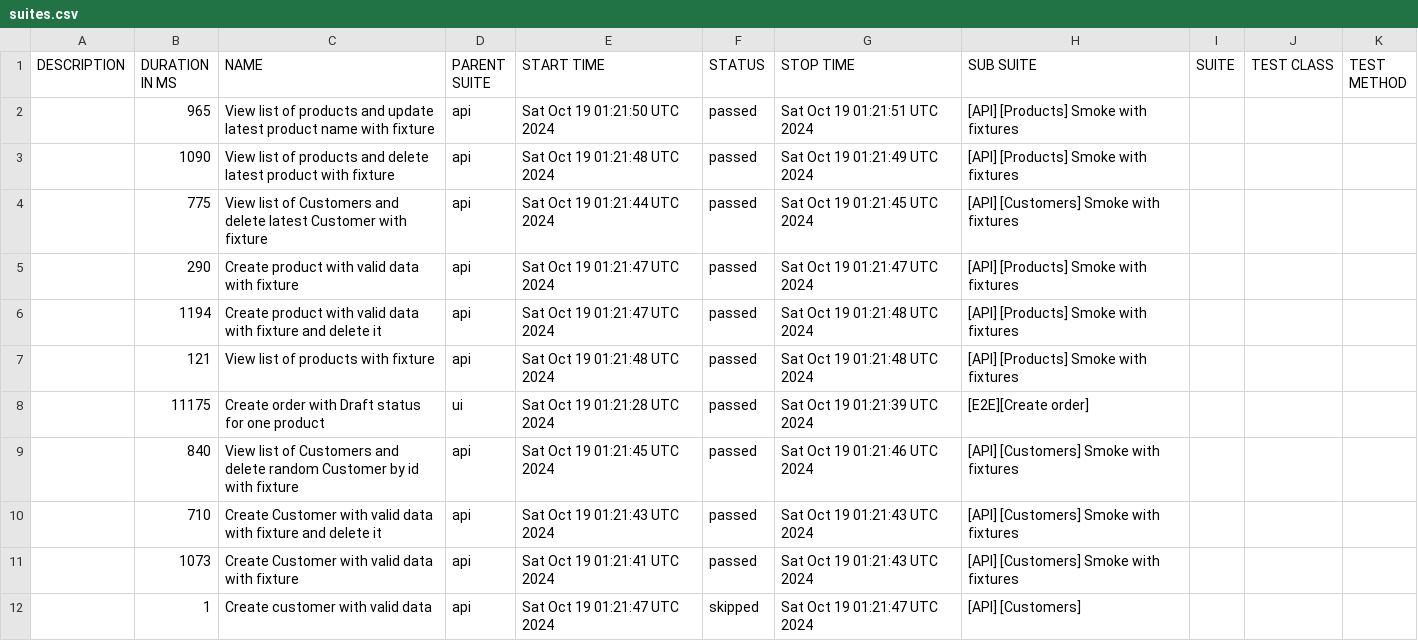
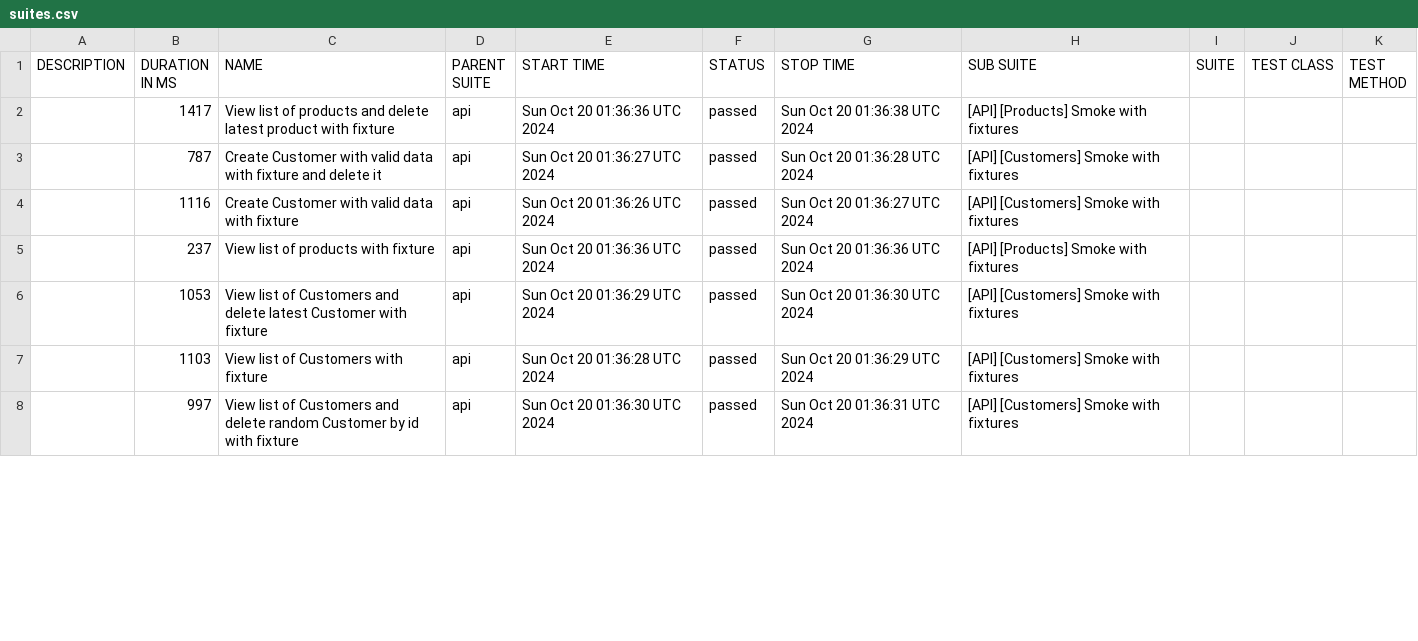
Before and after one commit to JackBlaaack/SalesPortalProject, a CSV file: allure-report/data/suites.csv, drawn as a sheet; only a part is shown; the diff covers the shown part only.

```diff
--- a/allure-report/data/suites.csv
+++ b/allure-report/data/suites.csv
@@ -1,12 +1,8 @@
 "DESCRIPTION","DURATION IN MS","NAME","PARENT SUITE","START TIME","STATUS","STOP TIME","SUB SUITE","SUITE","TEST CLASS","TEST METHOD"
-"","965","View list of products and update latest product name with fixture","api","Sat Oct 19 01:21:50 UTC 2024","passed","Sat Oct 19 01:21:51 UTC 2024","[API] [Products] Smoke with fixtures","","",""
-"","1090","View list of products and delete latest product with fixture","api","Sat Oct 19 01:21:48 UTC 2024","passed","Sat Oct 19 01:21:49 UTC 2024","[API] [Products] Smoke with fixtures","","",""
-"","775","View list of Customers and delete latest Customer with fixture","api","Sat Oct 19 01:21:44 UTC 2024","passed","Sat Oct 19 01:21:45 UTC 2024","[API] [Customers] Smoke with fixtures","","",""
-"","290","Create product with valid data with fixture","api","Sat Oct 19 01:21:47 UTC 2024","passed","Sat Oct 19 01:21:47 UTC 2024","[API] [Products] Smoke with fixtures","","",""
-"","1194","Create product with valid data with fixture and delete it","api","Sat Oct 19 01:21:47 UTC 2024","passed","Sat Oct 19 01:21:48 UTC 2024","[API] [Products] Smoke with fixtures","","",""
-"","121","View list of products with fixture","api","Sat Oct 19 01:21:48 UTC 2024","passed","Sat Oct 19 01:21:48 UTC 2024","[API] [Products] Smoke with fixtures","","",""
-"","11175","Create order with Draft status for one product","ui","Sat Oct 19 01:21:28 UTC 2024","passed","Sat Oct 19 01:21:39 UTC 2024","[E2E][Create order]","","",""
-"","840","View list of Customers and delete random Customer by id with fixture","api","Sat Oct 19 01:21:45 UTC 2024","passed","Sat Oct 19 01:21:46 UTC 2024","[API] [Customers] Smoke with fixtures","","",""
-"","710","Create Customer with valid data with fixture and delete it","api","Sat Oct 19 01:21:43 UTC 2024","passed","Sat Oct 19 01:21:43 UTC 2024","[API] [Customers] Smoke with fixtures","","",""
-"","1073","Create Customer with valid data with fixture","api","Sat Oct 19 01:21:41 UTC 2024","passed","Sat Oct 19 01:21:43 UTC 2024","[API] [Customers] Smoke with fixtures","","",""
-"","1","Create customer with valid data","api","Sat Oct 19 01:21:47 UTC 2024","skipped","Sat Oct 19 01:21:47 UTC 2024","[API] [Customers]","","",""
+"","1417","View list of products and delete latest product with fixture","api","Sun Oct 20 01:36:36 UTC 2024","passed","Sun Oct 20 01:36:38 UTC 2024","[API] [Products] Smoke with fixtures","","",""
+"","787","Create Customer with valid data with fixture and delete it","api","Sun Oct 20 01:36:27 UTC 2024","passed","Sun Oct 20 01:36:28 UTC 2024","[API] [Customers] Smoke with fixtures","","",""
+"","1116","Create Customer with valid data with fixture","api","Sun Oct 20 01:36:26 UTC 2024","passed","Sun Oct 20 01:36:27 UTC 2024","[API] [Customers] Smoke with fixtures","","",""
+"","237","View list of products with fixture","api","Sun Oct 20 01:36:36 UTC 2024","passed","Sun Oct 20 01:36:36 UTC 2024","[API] [Products] Smoke with fixtures","","",""
+"","1053","View list of Customers and delete latest Customer with fixture","api","Sun Oct 20 01:36:29 UTC 2024","passed","Sun Oct 20 01:36:30 UTC 2024","[API] [Customers] Smoke with fixtures","","",""
+"","1103","View list of Customers with fixture","api","Sun Oct 20 01:36:28 UTC 2024","passed","Sun Oct 20 01:36:29 UTC 2024","[API] [Customers] Smoke with fixtures","","",""
+"","997","View list of Customers and delete random Customer by id with fixture","api","Sun Oct 20 01:36:30 UTC 2024","passed","Sun Oct 20 01:36:31 UTC 2024","[API] [Customers] Smoke with fixtures","","",""
```
Also changed, not shown: 4 added rows and 11 edited cells elsewhere in this file, 43 other files.
